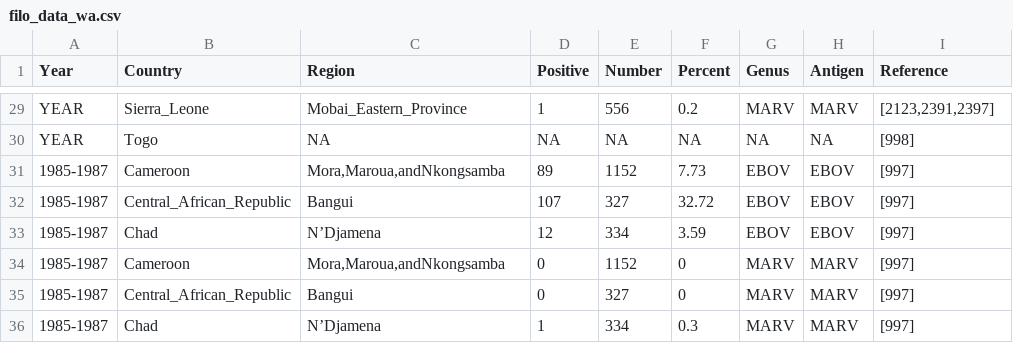
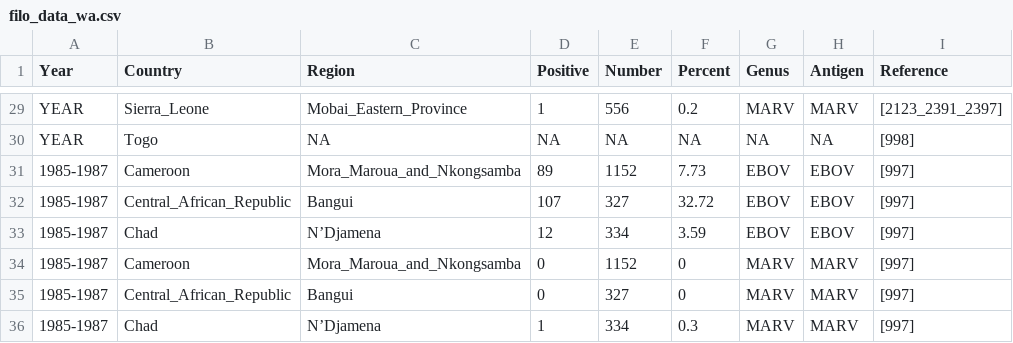
Before and after one commit to dtsh2/ebov, a CSV file: filo_data_wa.csv, drawn as a sheet; only a part is shown, gaps mark what is left out; the diff covers the shown part only; the diff names each change by its address in the sheet, - before the commit and + after, or states it on an @@ line.

```diff
--- a/filo_data_wa.csv
+++ b/filo_data_wa.csv
-I29 (Reference): [2123,2391,2397]
+I29 (Reference): [2123_2391_2397]
-C31 (Region): Mora,Maroua,andNkongsamba
+C31 (Region): Mora_Maroua_and_Nkongsamba
-C34 (Region): Mora,Maroua,andNkongsamba
+C34 (Region): Mora_Maroua_and_Nkongsamba
```
Also changed, not shown: 18 edited cells elsewhere in this file, 5 other files.
